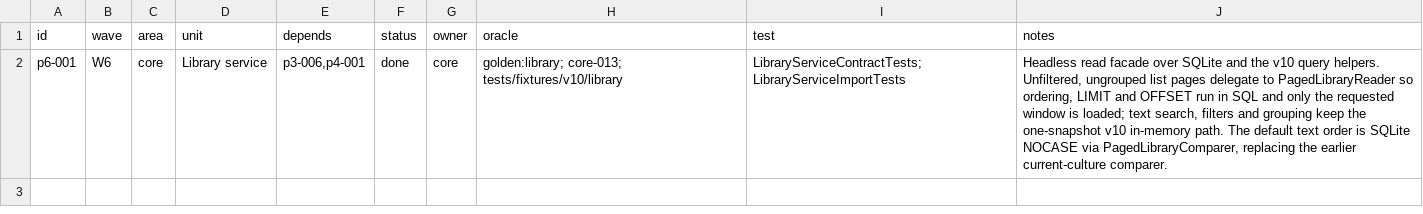
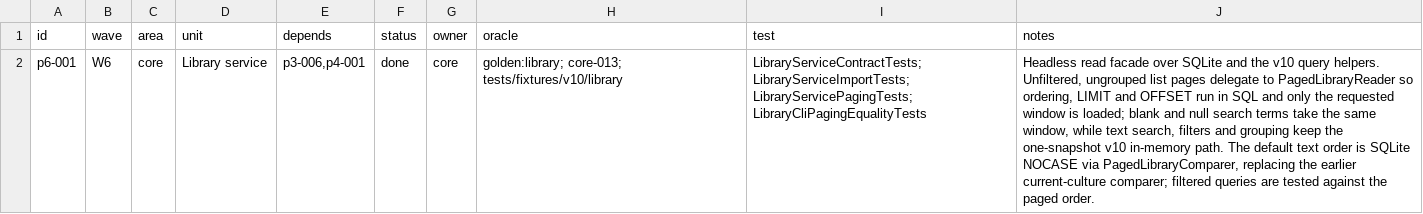
Before and after one commit to seanburkes/playnite-linux, a TSV file: docs/port/units/p6-001.queue.tsv, drawn as a sheet; the diff names each change by its address in the sheet, - before the commit and + after, or states it on an @@ line.

Commit message:
test(p6-001): cover the in-memory NOCASE order and blank search
Add a filtered query that forces the one-snapshot in-memory sort and pin its
NOCASE order to PagedLibraryReader; add an instrumented variant proving no page
is read; and pin blank, empty and whitespace search terms to the paged window.
Reverting the comparer or the blank-term check now fails these tests.

Also record the new tests in the contract and queue shards.

Port-Unit: p6-001

```diff
--- a/docs/port/units/p6-001.queue.tsv
+++ b/docs/port/units/p6-001.queue.tsv
-I2 (test): LibraryServiceContractTests; LibraryServiceImportTests
+I2 (test): LibraryServiceContractTests; LibraryServiceImportTests; LibraryServicePagingTests; LibraryCliPagingEqualityTests
-J2 (notes): …is loaded; text search, filters and grouping keep the one-snapshot v10 in-memory path. The default text order is SQLite NOCASE via PagedLibraryComparer, replacing the earlier current-culture comparer.
+J2 (notes): …is loaded; blank and null search terms take the same window, while text search, filters and grouping keep the one-snapshot v10 in-memory path. The default text order is SQLite NOCASE via PagedLibraryComparer, replacing the earlier current-culture comparer; filtered queries are tested against the paged order.
```
Also changed, not shown: 2 other files.
